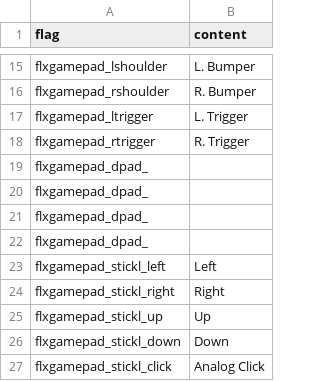
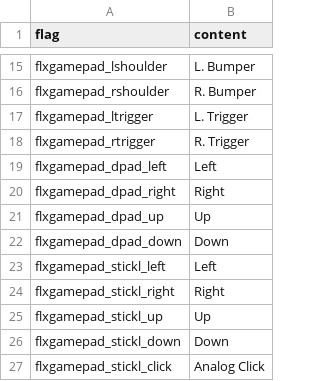
Before and after one commit to unrealsunnydev/ASTHG, a TSV file: assets/locales/en-US/input.tsv, drawn as a sheet; only a part is shown, gaps mark what is left out.

```diff
--- a/assets/locales/en-US/input.tsv
+++ b/assets/locales/en-US/input.tsv
@@ -18,6 +18,6 @@ flxgamepad_ltrigger	L. Trigger
 flxgamepad_rtrigger	R. Trigger
-flxgamepad_dpad_
-flxgamepad_dpad_
-flxgamepad_dpad_
-flxgamepad_dpad_
+flxgamepad_dpad_left	Left
+flxgamepad_dpad_right	Right
+flxgamepad_dpad_up	Up
+flxgamepad_dpad_down	Down
 flxgamepad_stickl_left	Left
```
Also changed, not shown: 58 other files.
